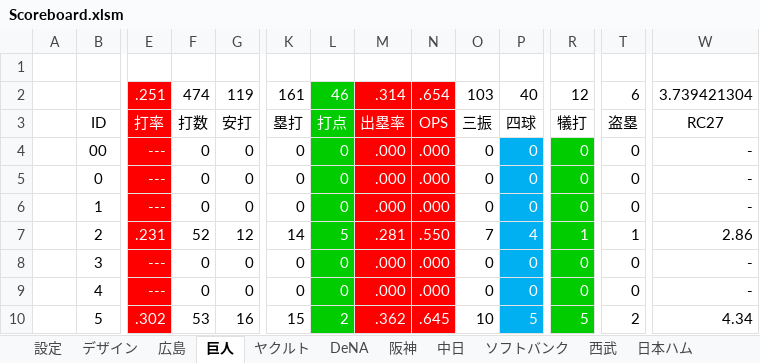
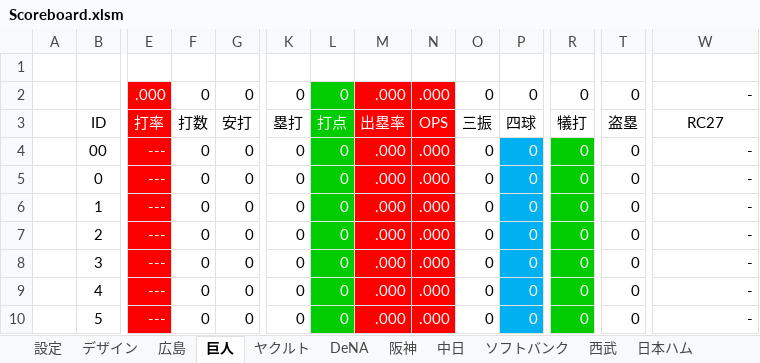
Before and after one commit to Rosariofan69/scoreboard_vue_, an Excel workbook: Scoreboard.xlsm, sheet 巨人, drawn as a sheet; only a part is shown, gaps mark what is left out; values as stored, in another font and other column widths than the file's, no borders; removed rows and columns are numbered as before the commit, all else as after; rows hold the shown columns only; the diff covers the shown part only; the diff names each change by its address in the sheet, - before the commit and + after, or states it on an @@ line.

```diff
--- a/Scoreboard.xlsm (sheet 巨人)
+++ b/Scoreboard.xlsm (sheet 巨人)
-row 2:  |  | .251 | 474 | 119 | 161 | 46 | .314 | .654 | 103 | 40 | 12 | 6 | 3.739421304
+row 2:  |  | .000 | 0 | 0 | 0 | 0 | .000 | .000 | 0 | 0 | 0 | 0 | -
-E7: .231
+E7: ---
-F7: 52
+F7: 0
-G7: 12
+G7: 0
-K7: 14
+K7: 0
-L7: 5
+L7: 0
-M7: .281
+M7: .000
-N7: .550
+N7: .000
-O7: 7
+O7: 0
-P7: 4
+P7: 0
-R7: 1
+R7: 0
-T7: 1
+T7: 0
-W7: 2.86
+W7: -
-E10: .302
+E10: ---
-F10: 53
+F10: 0
-G10: 16
+G10: 0
-K10: 15
+K10: 0
-L10: 2
+L10: 0
-M10: .362
+M10: .000
-N10: .645
+N10: .000
-O10: 10
+O10: 0
-P10: 5
+P10: 0
-R10: 5
+R10: 0
-T10: 2
+T10: 0
-W10: 4.34
+W10: -
```
Also changed, not shown: 5 added rows, 5 removed rows and 340 edited cells elsewhere in this sheet, sheet ソフトバンク, sheet DeNA, sheet ベネズエラ, sheet 日本, sheet 中日, sheet オリックス, 10 more sheets, other sheet tabs, formulas that keep their value.
